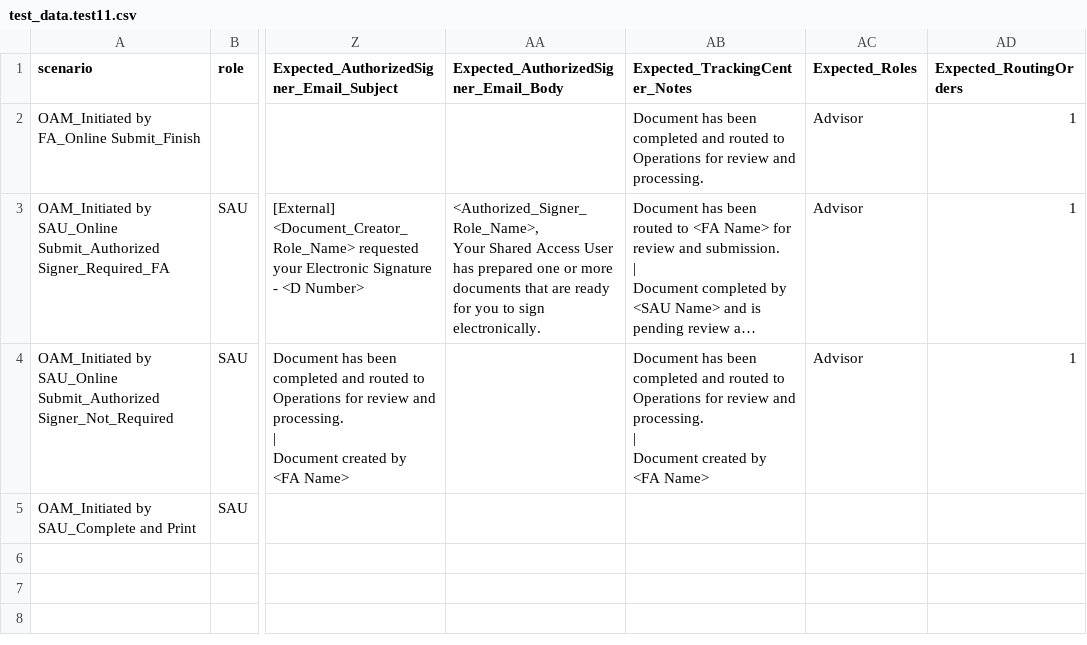
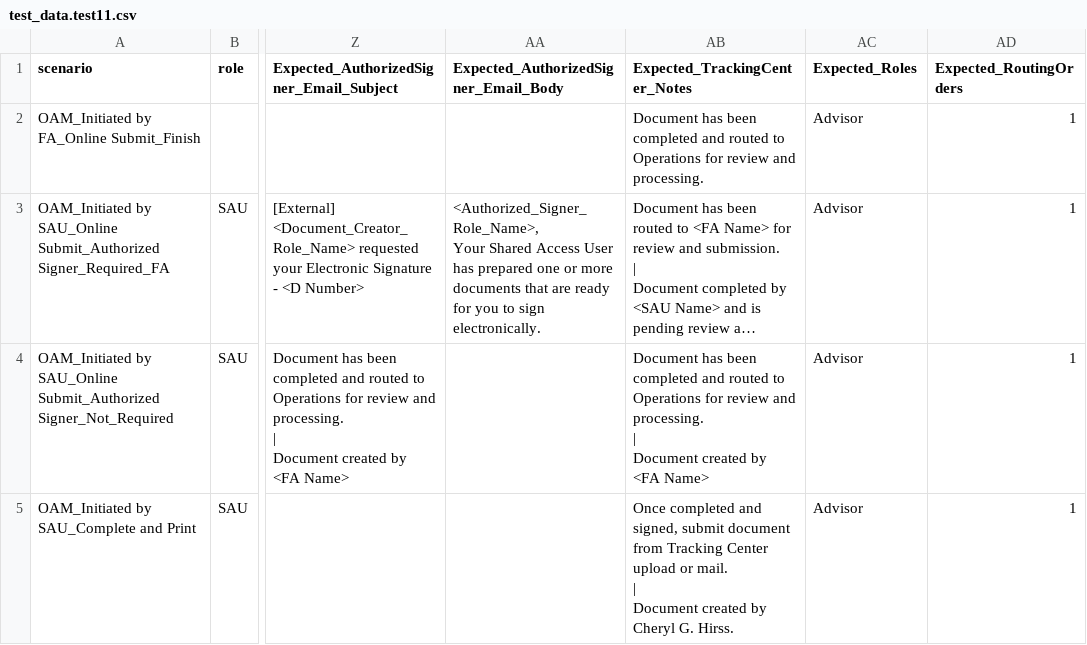
Before and after one commit to amitmalik123/InceoTest, a CSV file: data/test_data.test11.csv, drawn as a sheet; only a part is shown, gaps mark what is left out; long unchanged cells end in …; ↵ is a line break in a cell; the diff names each change by its address in the sheet, - before the commit and + after, or states it on an @@ line.

```diff
--- a/data/test_data.test11.csv
+++ b/data/test_data.test11.csv
-AB5 (Expected_TrackingCenter_Notes): (empty)
+AB5 (Expected_TrackingCenter_Notes): Once completed and signed, submit document from Tracking Center upload or mail. ↵ | ↵ Document created by Cheryl G. Hirss.
-AC5 (Expected_Roles): (empty)
+AC5 (Expected_Roles): Advisor
-AD5 (Expected_RoutingOrders): (empty)
+AD5 (Expected_RoutingOrders): 1
```
Also changed, not shown: 4 other files.
